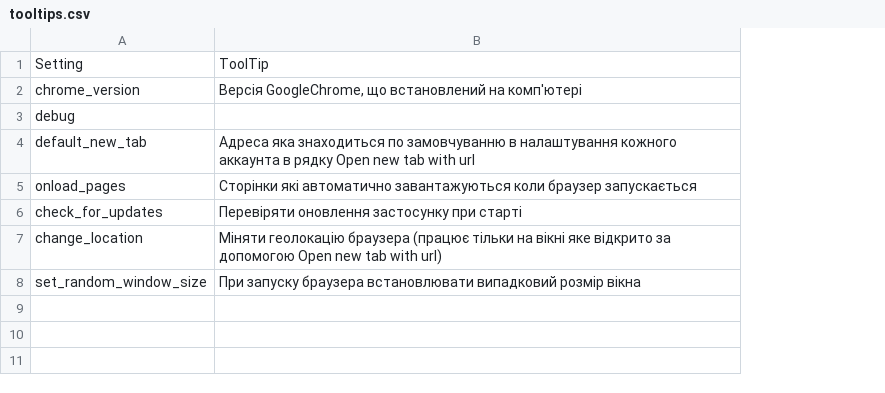
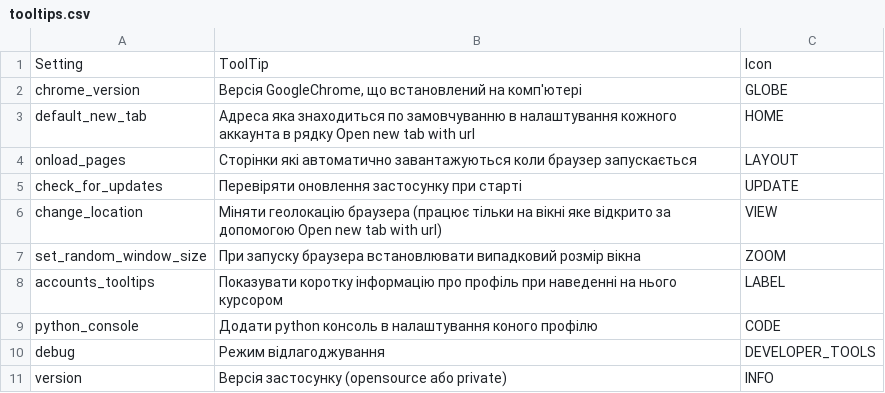
Before and after one commit to Stefan12321/account_manager_opensource, a CSV file: tooltips.csv, drawn as a sheet; removed rows and columns are numbered as before the commit, all else as after; the diff names each change by its address in the sheet, - before the commit and + after, or states it on an @@ line.

Commit message:
Deleted about view (because it's content moved to settings view) Finished settings view, except updating (will be complete after first release) Updated tooltips

```diff
--- a/tooltips.csv
+++ b/tooltips.csv
+column C, rows 1-7: Icon | GLOBE | HOME | LAYOUT | UPDATE | VIEW | ZOOM
-row 3: debug
+row 8: accounts_tooltips | Показувати коротку інформацію про профіль при наведенні на нього курсором | LABEL
+row 9: python_console | Додати python консоль в налаштування коного профілю | CODE
+row 10: debug | Режим відлагоджування | DEVELOPER_TOOLS
+row 11: version | Версія застосунку (opensource або private) | INFO
```
Also changed, not shown: 8 other files.
